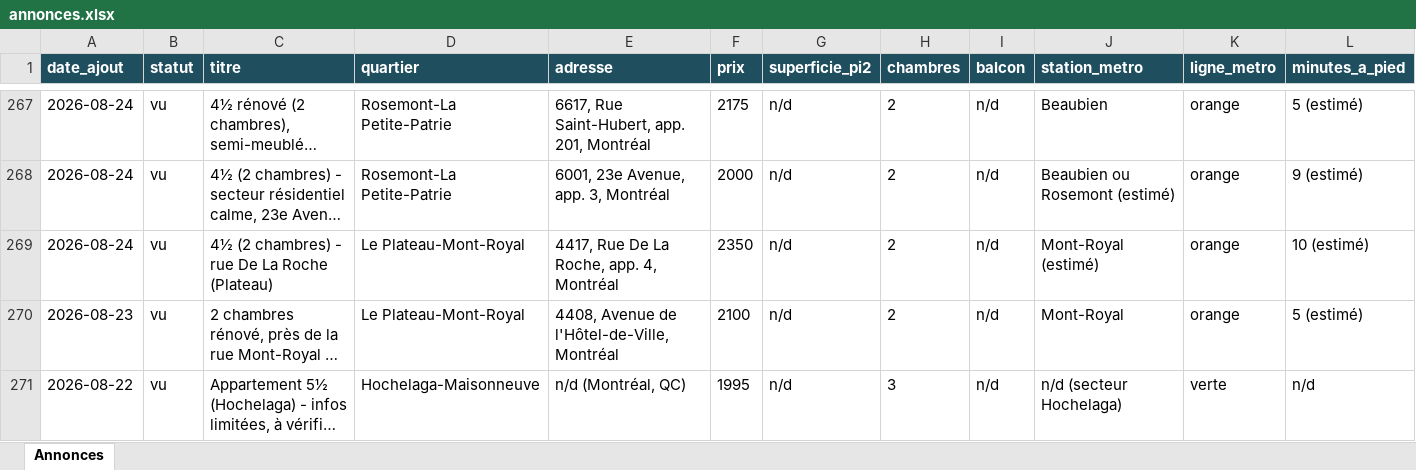
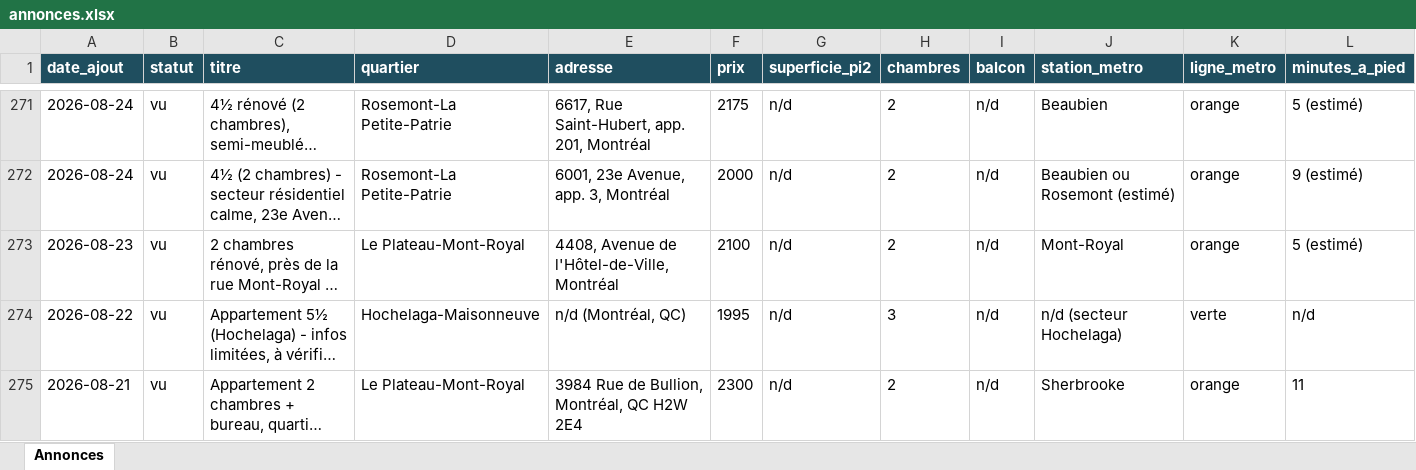
Before and after one commit to fclmnt/home-search, an Excel workbook: annonces.xlsx, sheet Annonces, drawn as a sheet; only a part is shown, gaps mark what is left out; the shorter side is filled out with more unchanged rows; long unchanged cells end in …; values as stored, in another font and other column widths than the file's, no borders; removed rows and columns are numbered as before the commit, all else as after; rows hold the shown columns only; the diff covers the shown part only; the diff names each change by its address in the sheet, - before the commit and + after, or states it on an @@ line.

Commit message:
Mise à jour des annonces — 2026-09-22 08:08

```diff
--- a/annonces.xlsx (sheet Annonces)
+++ b/annonces.xlsx (sheet Annonces)
-row 269: 2026-08-24 | vu | 4½ (2 chambres) - rue De La Roche (Plateau) | Le Plateau-Mont-Royal | 4417, Rue De La Roche, app. 4, Montréal | 2350 | n/d | 2 | n/d | Mont-Royal (estimé) | orange | 10 (estimé)
```
Also changed, not shown: 8 added rows, 4 removed rows and 11 edited cells elsewhere in this sheet, 2 other files.
